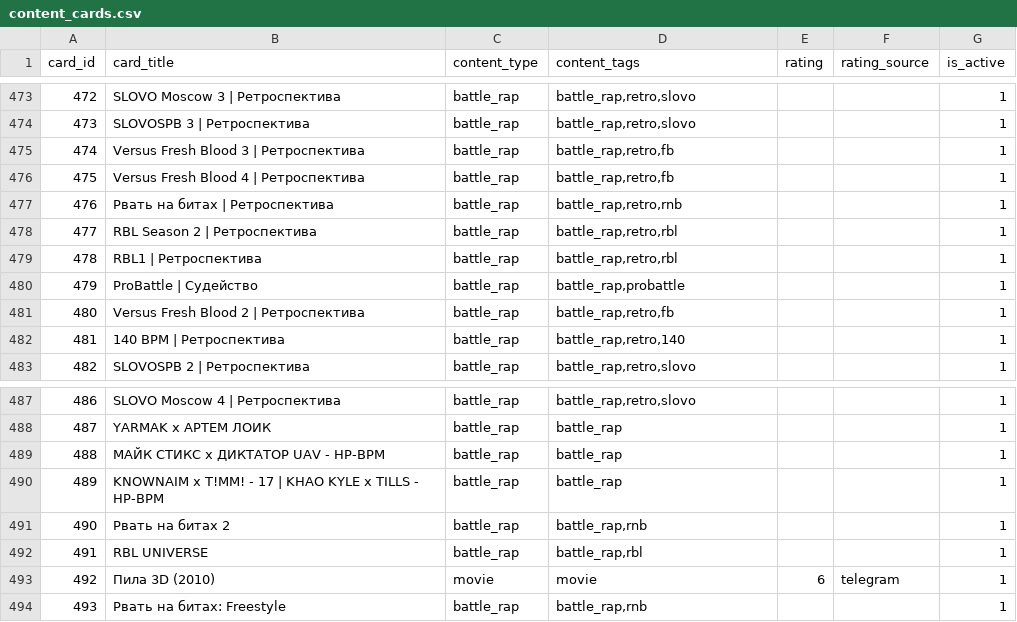
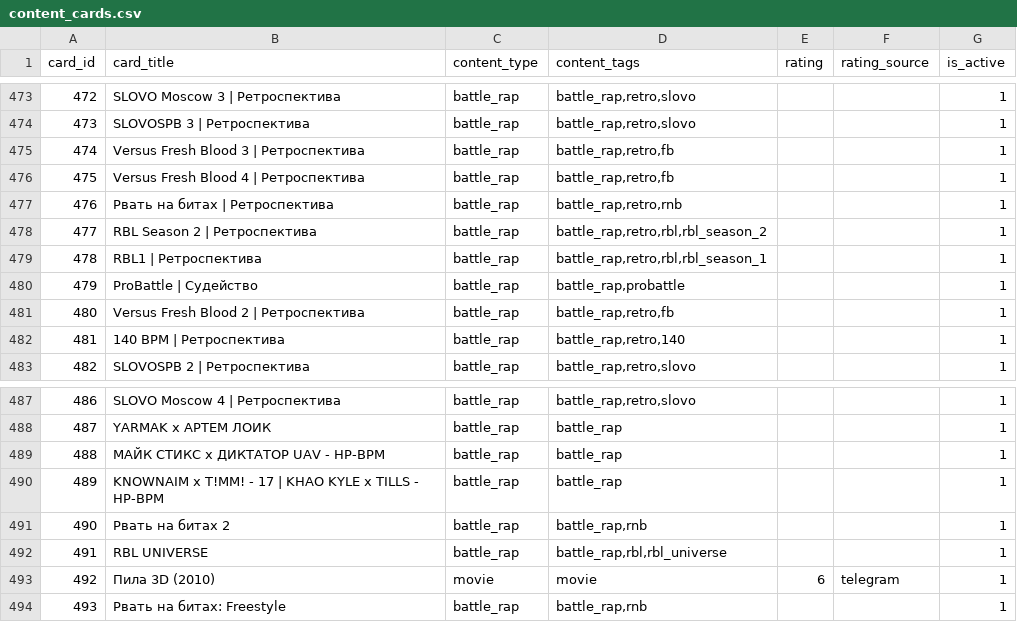
Before and after one commit to AiratFaiz/pachumarchive, a CSV file: public/data/content_cards.csv, drawn as a sheet; only a part is shown, gaps mark what is left out.

Commit message:
content update, scroll update

```diff
--- a/public/data/content_cards.csv
+++ b/public/data/content_cards.csv
@@ -477,4 +477,4 @@ card_id,card_title,content_type,content_tags,rating,rating_source,is_active
 476,Рвать на битах | Ретроспектива,battle_rap,"battle_rap,retro,rnb",,,1
-477,RBL Season 2 | Ретроспектива,battle_rap,"battle_rap,retro,rbl",,,1
-478,RBL1 | Ретроспектива,battle_rap,"battle_rap,retro,rbl",,,1
+477,RBL Season 2 | Ретроспектива,battle_rap,"battle_rap,retro,rbl,rbl_season_2",,,1
+478,RBL1 | Ретроспектива,battle_rap,"battle_rap,retro,rbl,rbl_season_1",,,1
 479,ProBattle | Судейство,battle_rap,"battle_rap,probattle",,,1
@@ -491,3 +491,3 @@ card_id,card_title,content_type,content_tags,rating,rating_source,is_active
 490,Рвать на битах 2,battle_rap,"battle_rap,rnb",,,1
-491,RBL UNIVERSE,battle_rap,"battle_rap,rbl",,,1
+491,RBL UNIVERSE,battle_rap,"battle_rap,rbl,rbl_universe",,,1
 492,Пила 3D (2010),movie,movie,6,telegram,1
```
Also changed, not shown: public/data/content_card_items.csv, 8 other files.
